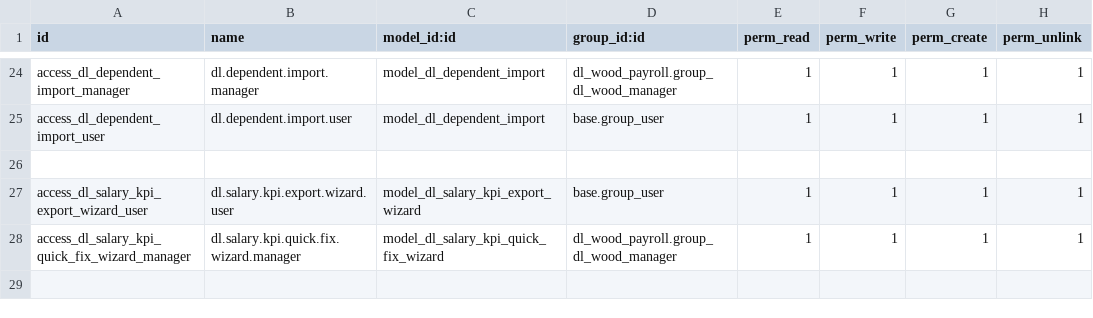
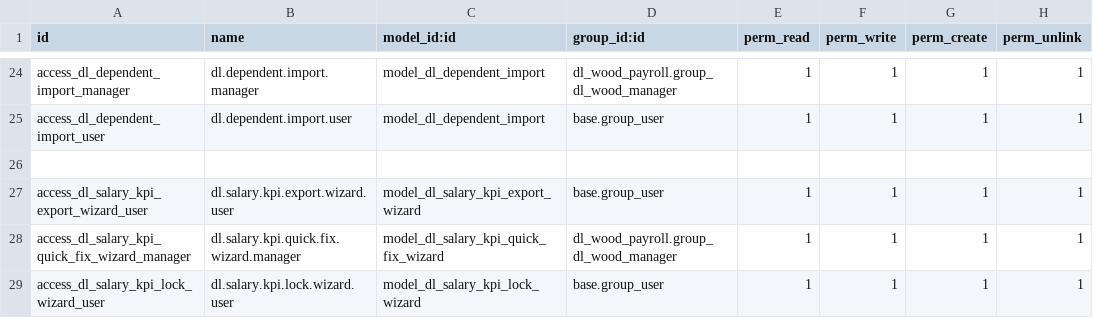
Before and after one commit to sonzai8/odoo, a CSV file: my_custom_addons/dl_salary_kpi/security/ir.model.access.csv, drawn as a sheet; only a part is shown, gaps mark what is left out; the diff names each change by its address in the sheet, - before the commit and + after, or states it on an @@ line.

```diff
--- a/my_custom_addons/dl_salary_kpi/security/ir.model.access.csv
+++ b/my_custom_addons/dl_salary_kpi/security/ir.model.access.csv
+row 29: access_dl_salary_kpi_lock_wizard_user | dl.salary.kpi.lock.wizard.user | model_dl_salary_kpi_lock_wizard | base.group_user | 1 | 1 | 1 | 1
```
Also changed, not shown: 7 other files.
